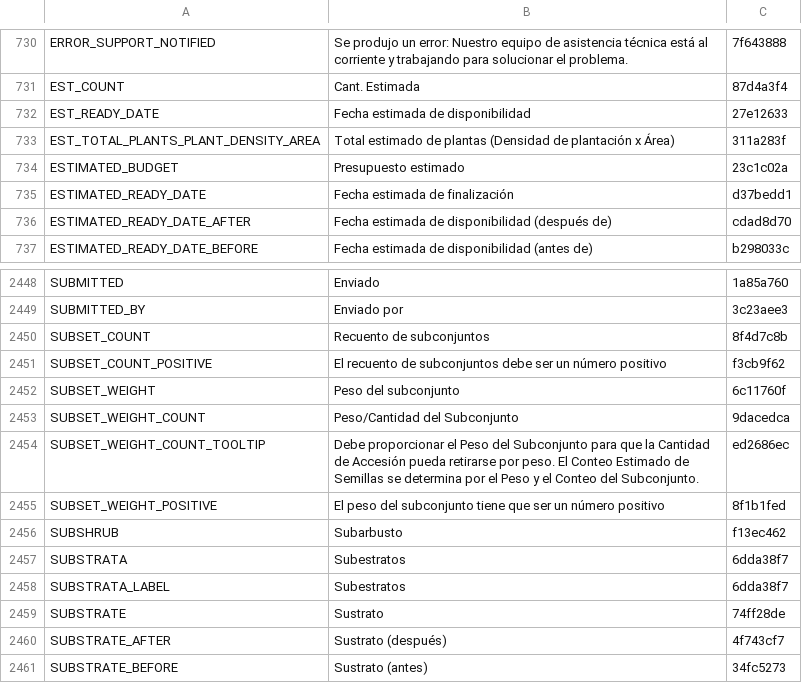
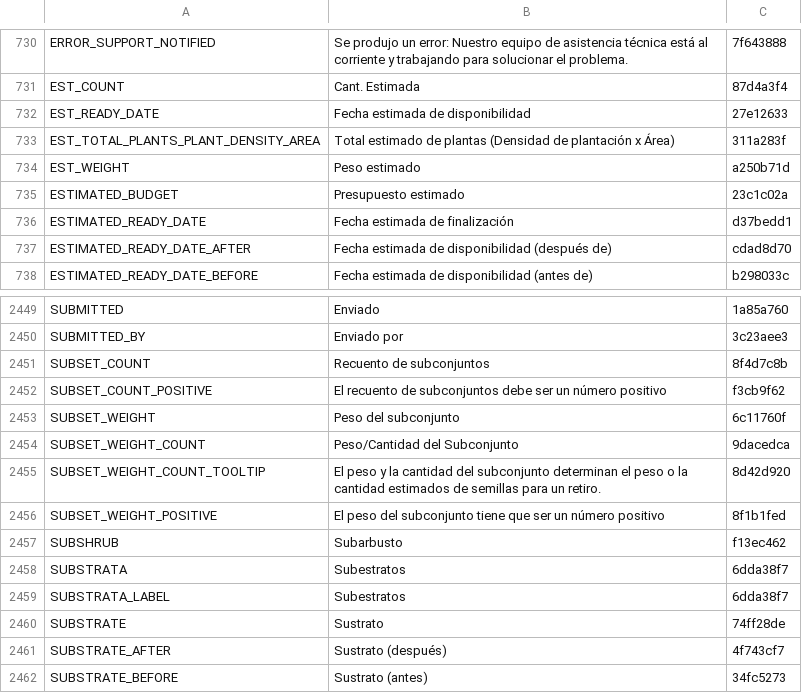
Before and after one commit to terraware/terraware-web, a CSV file: src/strings/csv/es.csv, drawn as a sheet; only a part is shown, gaps mark what is left out.

```diff
--- a/src/strings/csv/es.csv
+++ b/src/strings/csv/es.csv
@@ -736,2 +736,3 @@ EST_READY_DATE,Fecha estimada de disponibilidad,27e12633
 EST_TOTAL_PLANTS_PLANT_DENSITY_AREA,Total estimado de plantas (Densidad de plantación x Área),311a283f
+EST_WEIGHT,Peso estimado,a250b71d
 ESTIMATED_BUDGET,Presupuesto estimado,23c1c02a
@@ -2458,3 +2459,3 @@ SUBSET_WEIGHT,Peso del subconjunto,6c11760f
 SUBSET_WEIGHT_COUNT,Peso/Cantidad del Subconjunto,9dacedca
-SUBSET_WEIGHT_COUNT_TOOLTIP,Debe proporcionar el Peso del Subconjunto para que la Cantidad de Accesión pueda retirarse por peso. El Conteo Estimado de Semillas se determina por el Peso y el Conteo del Subconjunto.,ed2686ec
+SUBSET_WEIGHT_COUNT_TOOLTIP,El peso y la cantidad del subconjunto determinan el peso o la cantidad estimados de semillas para un retiro.,8d42d920
 SUBSET_WEIGHT_POSITIVE,El peso del subconjunto tiene que ser un número positivo,8f1b1fed
```
Also changed, not shown: src/strings/csv/en.csv, src/strings/csv/fr.csv, 3 other files.
